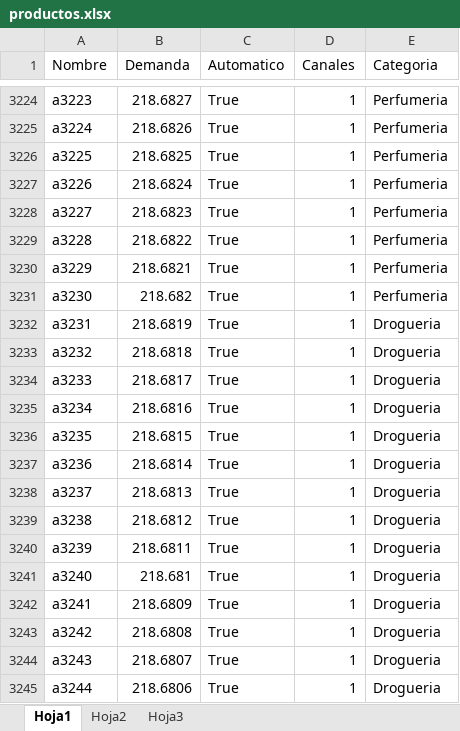
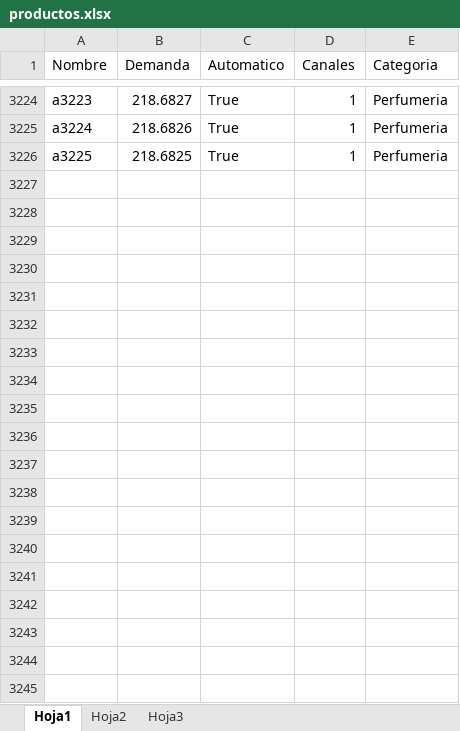
Before and after one commit to Haikuno/Proyecto-Franco-Gelmetti, an Excel workbook: productos.xlsx, sheet Hoja1, drawn as a sheet; only a part is shown, gaps mark what is left out; values as stored, in another font and other column widths than the file's, no borders; charts and pictures not drawn; the diff covers the shown part only; the diff names each change by its address in the sheet, - before the commit and + after, or states it on an @@ line.

```diff
--- a/productos.xlsx (sheet Hoja1)
+++ b/productos.xlsx (sheet Hoja1)
-row 3227: a3226 | 218.6824 | True | 1 | Perfumeria
-row 3228: a3227 | 218.6823 | True | 1 | Perfumeria
-row 3229: a3228 | 218.6822 | True | 1 | Perfumeria
-row 3230: a3229 | 218.6821 | True | 1 | Perfumeria
-row 3231: a3230 | 218.682 | True | 1 | Perfumeria
-row 3232: a3231 | 218.6819 | True | 1 | Drogueria
-row 3233: a3232 | 218.6818 | True | 1 | Drogueria
-row 3234: a3233 | 218.6817 | True | 1 | Drogueria
-row 3235: a3234 | 218.6816 | True | 1 | Drogueria
-row 3236: a3235 | 218.6815 | True | 1 | Drogueria
-row 3237: a3236 | 218.6814 | True | 1 | Drogueria
-row 3238: a3237 | 218.6813 | True | 1 | Drogueria
-row 3239: a3238 | 218.6812 | True | 1 | Drogueria
-row 3240: a3239 | 218.6811 | True | 1 | Drogueria
-row 3241: a3240 | 218.681 | True | 1 | Drogueria
-row 3242: a3241 | 218.6809 | True | 1 | Drogueria
-row 3243: a3242 | 218.6808 | True | 1 | Drogueria
-row 3244: a3243 | 218.6807 | True | 1 | Drogueria
-row 3245: a3244 | 218.6806 | True | 1 | Drogueria
```
Also changed, not shown: 380 removed rows elsewhere in this sheet, charts or pictures, Output.xlsx, lista.xlsx, 2 other files.
